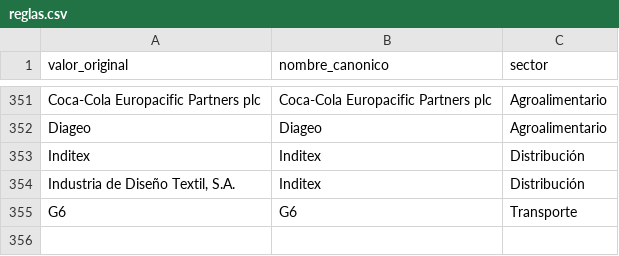
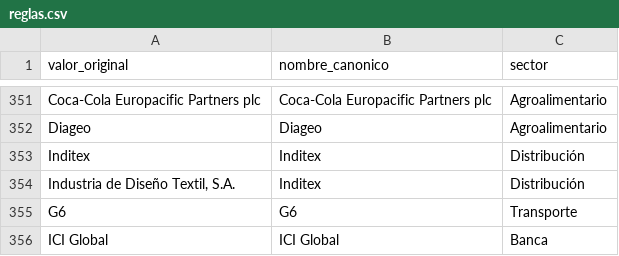
Before and after one commit to huallpaalvarezfrank/meps-espanoles, a CSV file: etl/reglas.csv, drawn as a sheet; only a part is shown, gaps mark what is left out; the diff names each change by its address in the sheet, - before the commit and + after, or states it on an @@ line.

```diff
--- a/etl/reglas.csv
+++ b/etl/reglas.csv
+row 356: ICI Global | ICI Global | Banca
```
Also changed, not shown: 2 other files.
